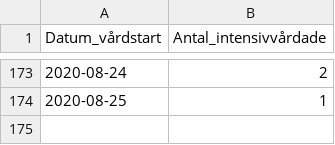
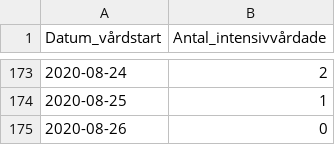
Before and after one commit to shortlisted/covid-19-sweden, a CSV file: ICU_by_date.csv, drawn as a sheet; only a part is shown, gaps mark what is left out.

```diff
--- a/ICU_by_date.csv
+++ b/ICU_by_date.csv
@@ -174 +174,2 @@ Datum_vårdstart,Antal_intensivvårdade
 2020-08-25,1
+2020-08-26,0
```
Also changed, not shown: cases_by_date_and_region.csv, deaths_by_date.csv, 3 other files.
